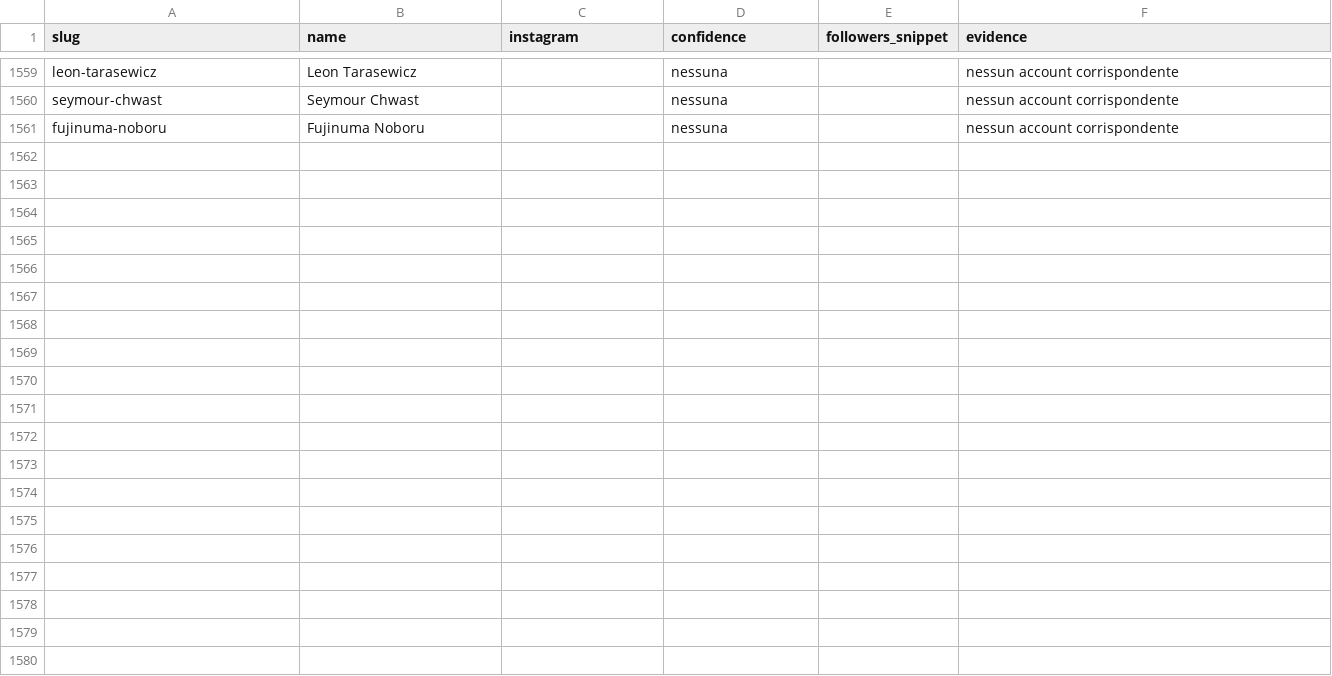
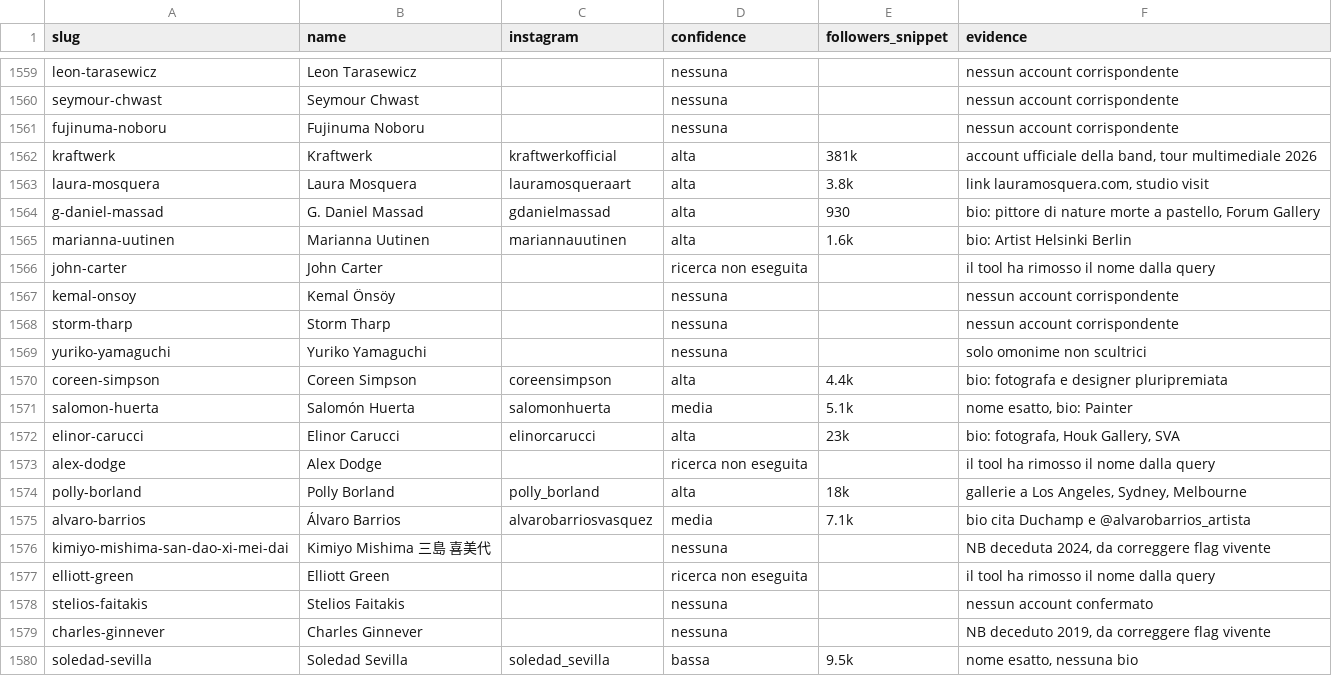
Before and after one commit to angelosalici3-cell/chess-coach-pro_2V, a CSV file: artsy-scraper/data/ig_search_results.csv, drawn as a sheet; only a part is shown, gaps mark what is left out; the diff covers the shown part only; the diff names each change by its address in the sheet, - before the commit and + after, or states it on an @@ line.

```diff
--- a/artsy-scraper/data/ig_search_results.csv
+++ b/artsy-scraper/data/ig_search_results.csv
+row 1562: kraftwerk | Kraftwerk | kraftwerkofficial | alta | 381k | account ufficiale della band, tour multimediale 2026
+row 1563: laura-mosquera | Laura Mosquera | lauramosqueraart | alta | 3.8k | link lauramosquera.com, studio visit
+row 1564: g-daniel-massad | G. Daniel Massad | gdanielmassad | alta | 930 | bio: pittore di nature morte a pastello, Forum Gallery
+row 1565: marianna-uutinen | Marianna Uutinen | mariannauutinen | alta | 1.6k | bio: Artist Helsinki Berlin
+row 1566: john-carter | John Carter |  | ricerca non eseguita |  | il tool ha rimosso il nome dalla query
+row 1567: kemal-onsoy | Kemal Önsöy |  | nessuna |  | nessun account corrispondente
+row 1568: storm-tharp | Storm Tharp |  | nessuna |  | nessun account corrispondente
+row 1569: yuriko-yamaguchi | Yuriko Yamaguchi |  | nessuna |  | solo omonime non scultrici
+row 1570: coreen-simpson | Coreen Simpson | coreensimpson | alta | 4.4k | bio: fotografa e designer pluripremiata
+row 1571: salomon-huerta | Salomón Huerta | salomonhuerta | media | 5.1k | nome esatto, bio: Painter
+row 1572: elinor-carucci | Elinor Carucci | elinorcarucci | alta | 23k | bio: fotografa, Houk Gallery, SVA
+row 1573: alex-dodge | Alex Dodge |  | ricerca non eseguita |  | il tool ha rimosso il nome dalla query
+row 1574: polly-borland | Polly Borland | polly_borland | alta | 18k | gallerie a Los Angeles, Sydney, Melbourne
+row 1575: alvaro-barrios | Álvaro Barrios | alvarobarriosvasquez | media | 7.1k | bio cita Duchamp e @alvarobarrios_artista
+row 1576: kimiyo-mishima-san-dao-xi-mei-dai | Kimiyo Mishima 三島 喜美代 |  | nessuna |  | NB deceduta 2024, da correggere flag vivente
+row 1577: elliott-green | Elliott Green |  | ricerca non eseguita |  | il tool ha rimosso il nome dalla query
+row 1578: stelios-faitakis | Stelios Faitakis |  | nessuna |  | nessun account confermato
+row 1579: charles-ginnever | Charles Ginnever |  | nessuna |  | NB deceduto 2019, da correggere flag vivente
+row 1580: soledad-sevilla | Soledad Sevilla | soledad_sevilla | bassa | 9.5k | nome esatto, nessuna bio
```
Also changed, not shown: 21 added rows elsewhere in this file.
